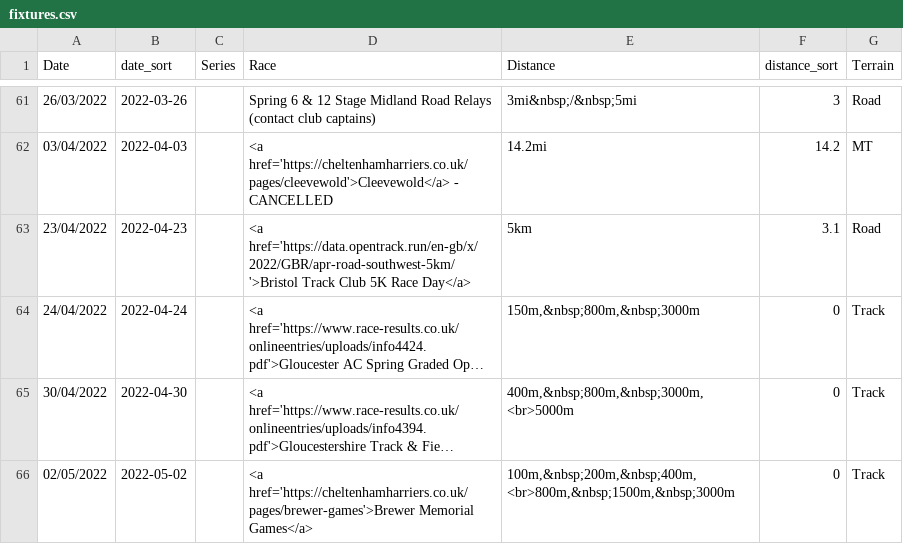
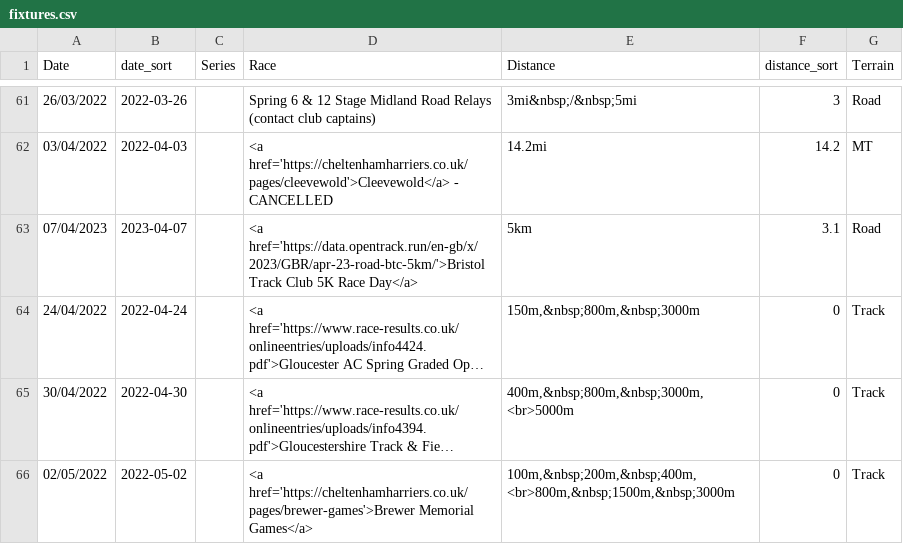
Before and after one commit to CLCStriders/striders, a CSV file: _data/fixtures.csv, drawn as a sheet; only a part is shown, gaps mark what is left out; long unchanged cells end in …; the diff names each change by its address in the sheet, - before the commit and + after, or states it on an @@ line.

Commit message:
Update fixtures.csv

```diff
--- a/_data/fixtures.csv
+++ b/_data/fixtures.csv
-A63 (Date): 23/04/2022
+A63 (Date): 07/04/2023
-B63 (date_sort): 2022-04-23
+B63 (date_sort): 2023-04-07
-D63 (Race): <a href='https://data.opentrack.run/en-gb/x/2022/GBR/apr-road-southwest-5km/'>Bristol Track Club…
+D63 (Race): <a href='https://data.opentrack.run/en-gb/x/2023/GBR/apr-23-road-btc-5km/'>Bristol Track Club…
```
